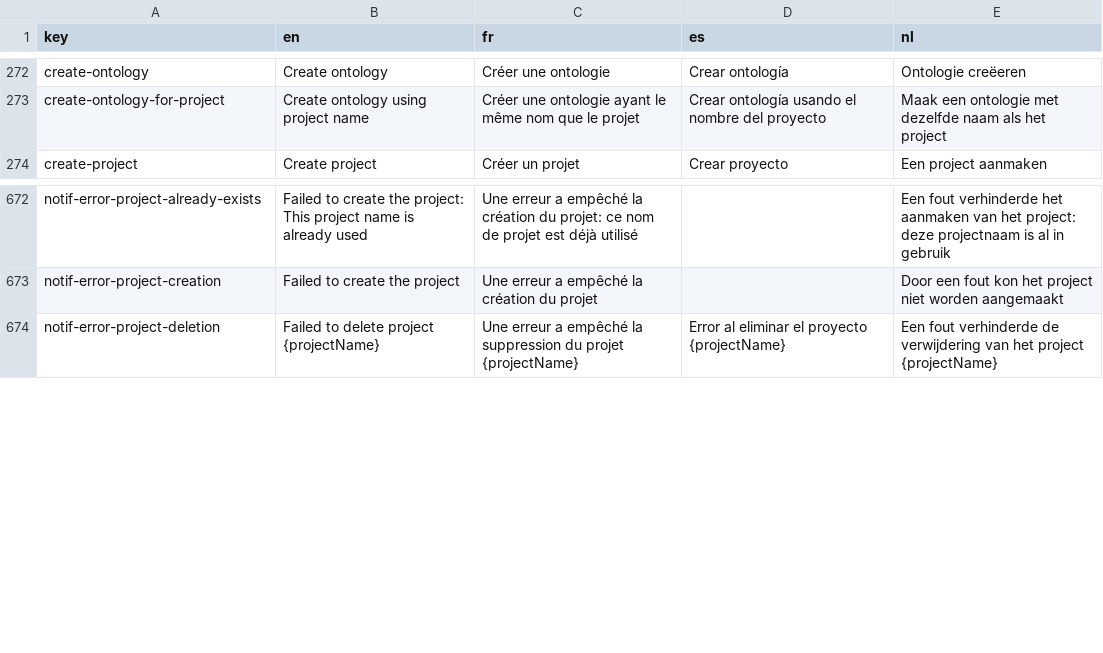
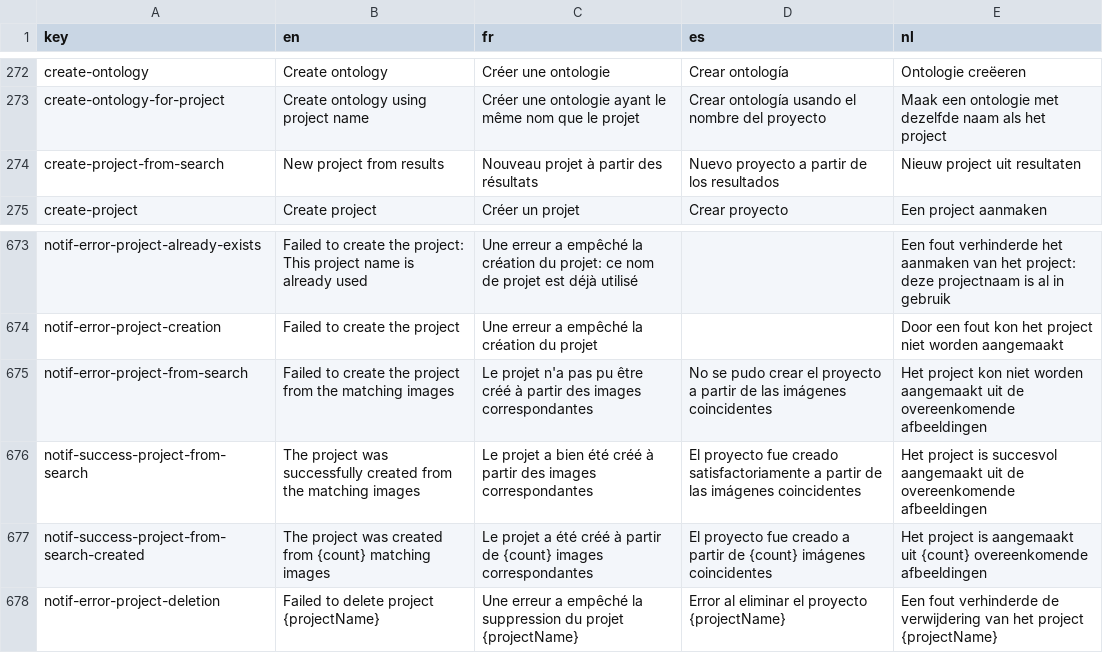
Before and after one commit to cytomine/cytomine, a CSV file: web-ui/src/locales/translations.csv, drawn as a sheet; only a part is shown, gaps mark what is left out; the diff names each change by its address in the sheet, - before the commit and + after, or states it on an @@ line.

Commit message:
feat: create a new project from metadata search results (#1254)

```diff
--- a/web-ui/src/locales/translations.csv
+++ b/web-ui/src/locales/translations.csv
+row 274: create-project-from-search | New project from results | Nouveau projet à partir des résultats | Nuevo proyecto a partir de los resultados | Nieuw project uit resultaten
+row 675: notif-error-project-from-search | Failed to create the project from the matching images | Le projet n'a pas pu être créé à partir des images correspondantes | No se pudo crear el proyecto a partir de las imágenes coincidentes | Het project kon niet worden aangemaakt uit de overeenkomende afbeeldingen
+row 676: notif-success-project-from-search | The project was successfully created from the matching images | Le projet a bien été créé à partir des images correspondantes | El proyecto fue creado satisfactoriamente a partir de las imágenes coincidentes | Het project is succesvol aangemaakt uit de overeenkomende afbeeldingen
+row 677: notif-success-project-from-search-created | The project was created from {count} matching images | Le projet a été créé à partir de {count} images correspondantes | El proyecto fue creado a partir de {count} imágenes coincidentes | Het project is aangemaakt uit {count} overeenkomende afbeeldingen
```
Also changed, not shown: 24 other files.
